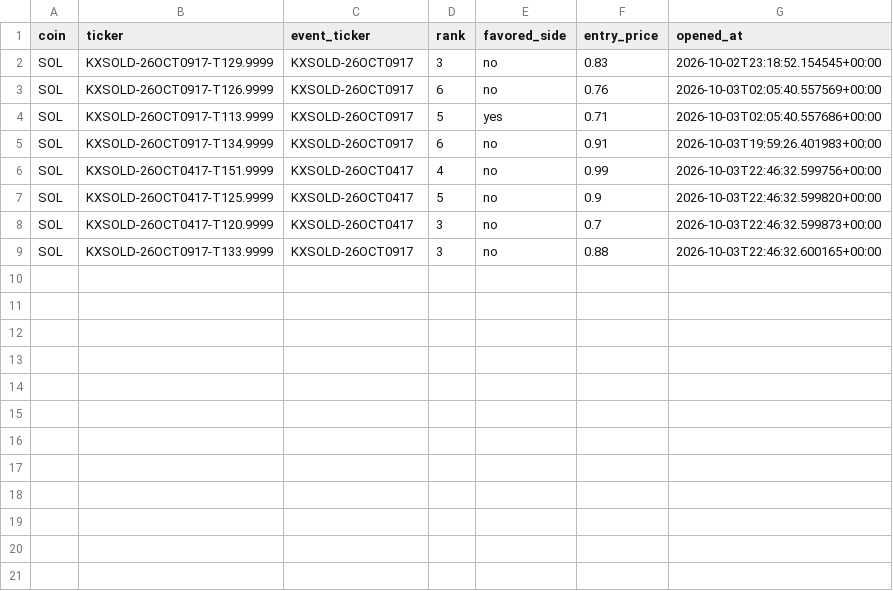
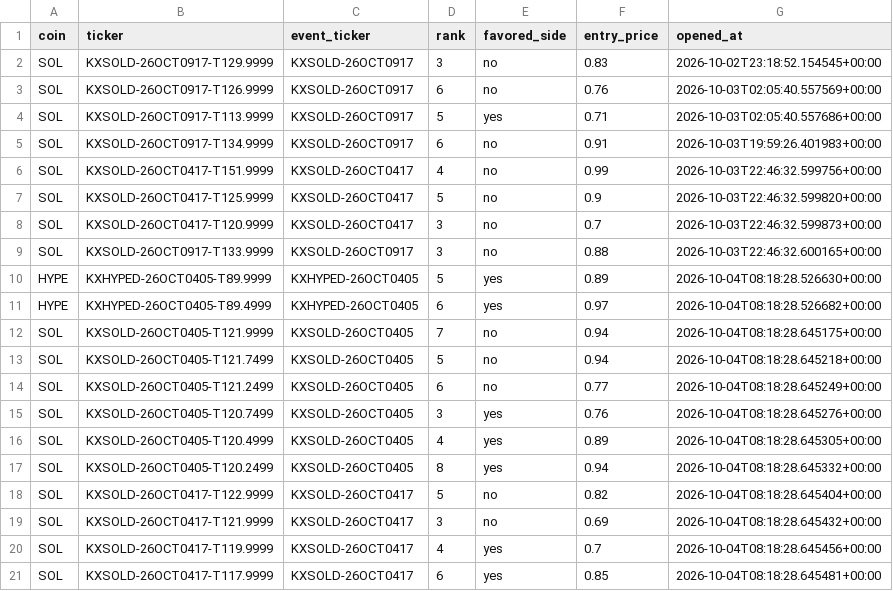
Before and after one commit to Prinxe-crypto/multicoin-midrank-bot, a CSV file: open_positions.csv, drawn as a sheet.

```diff
--- a/open_positions.csv
+++ b/open_positions.csv
@@ -9 +9,13 @@ SOL,KXSOLD-26OCT0417-T120.9999,KXSOLD-26OCT0417,3,no,0.7,2026-10-03T22:46:32.599
 SOL,KXSOLD-26OCT0917-T133.9999,KXSOLD-26OCT0917,3,no,0.88,2026-10-03T22:46:32.600165+00:00
+HYPE,KXHYPED-26OCT0405-T89.9999,KXHYPED-26OCT0405,5,yes,0.89,2026-10-04T08:18:28.526630+00:00
+HYPE,KXHYPED-26OCT0405-T89.4999,KXHYPED-26OCT0405,6,yes,0.97,2026-10-04T08:18:28.526682+00:00
+SOL,KXSOLD-26OCT0405-T121.9999,KXSOLD-26OCT0405,7,no,0.94,2026-10-04T08:18:28.645175+00:00
+SOL,KXSOLD-26OCT0405-T121.7499,KXSOLD-26OCT0405,5,no,0.94,2026-10-04T08:18:28.645218+00:00
+SOL,KXSOLD-26OCT0405-T121.2499,KXSOLD-26OCT0405,6,no,0.77,2026-10-04T08:18:28.645249+00:00
+SOL,KXSOLD-26OCT0405-T120.7499,KXSOLD-26OCT0405,3,yes,0.76,2026-10-04T08:18:28.645276+00:00
+SOL,KXSOLD-26OCT0405-T120.4999,KXSOLD-26OCT0405,4,yes,0.89,2026-10-04T08:18:28.645305+00:00
+SOL,KXSOLD-26OCT0405-T120.2499,KXSOLD-26OCT0405,8,yes,0.94,2026-10-04T08:18:28.645332+00:00
+SOL,KXSOLD-26OCT0417-T122.9999,KXSOLD-26OCT0417,5,no,0.82,2026-10-04T08:18:28.645404+00:00
+SOL,KXSOLD-26OCT0417-T121.9999,KXSOLD-26OCT0417,3,no,0.69,2026-10-04T08:18:28.645432+00:00
+SOL,KXSOLD-26OCT0417-T119.9999,KXSOLD-26OCT0417,4,yes,0.7,2026-10-04T08:18:28.645456+00:00
+SOL,KXSOLD-26OCT0417-T117.9999,KXSOLD-26OCT0417,6,yes,0.85,2026-10-04T08:18:28.645481+00:00
```
Also changed, not shown: closed_positions.csv.
